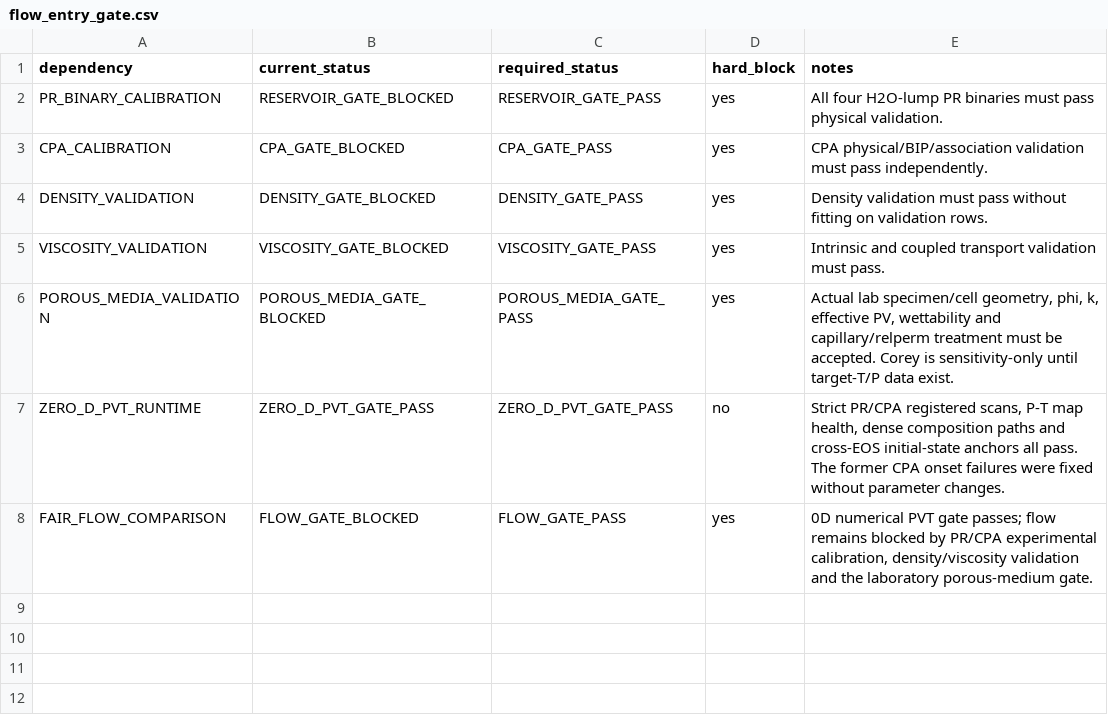
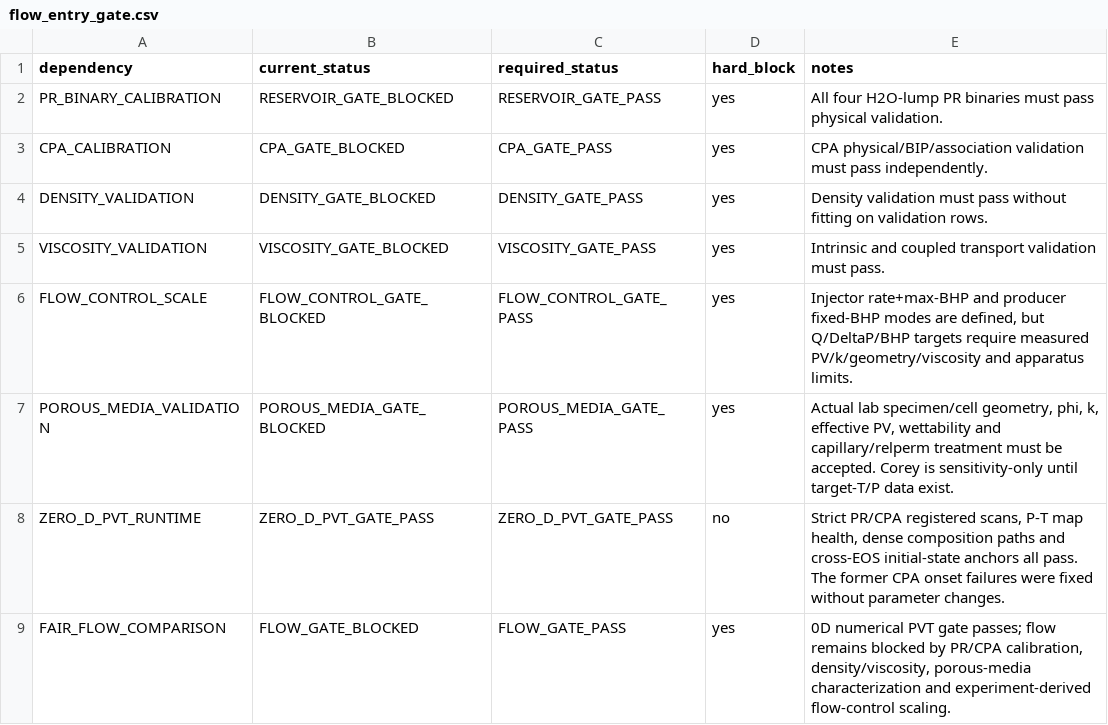
Before and after one commit to lihuihnu/nonenone, a CSV file: case/scw_kerogen_lumped_flow_study/pvt_acceptance/flow_entry_gate.csv, drawn as a sheet.

Commit message:
docs(scw-kerogen): add experiment-derived flow-control dependency

```diff
--- a/case/scw_kerogen_lumped_flow_study/pvt_acceptance/flow_entry_gate.csv
+++ b/case/scw_kerogen_lumped_flow_study/pvt_acceptance/flow_entry_gate.csv
@@ -5,4 +5,5 @@ DENSITY_VALIDATION,DENSITY_GATE_BLOCKED,DENSITY_GATE_PASS,yes,"Density validatio
 VISCOSITY_VALIDATION,VISCOSITY_GATE_BLOCKED,VISCOSITY_GATE_PASS,yes,"Intrinsic and coupled transport validation must pass."
+FLOW_CONTROL_SCALE,FLOW_CONTROL_GATE_BLOCKED,FLOW_CONTROL_GATE_PASS,yes,"Injector rate+max-BHP and producer fixed-BHP modes are defined, but Q/DeltaP/BHP targets require measured PV/k/geometry/viscosity and apparatus limits."
 POROUS_MEDIA_VALIDATION,POROUS_MEDIA_GATE_BLOCKED,POROUS_MEDIA_GATE_PASS,yes,"Actual lab specimen/cell geometry, phi, k, effective PV, wettability and capillary/relperm treatment must be accepted. Corey is sensitivity-only until target-T/P data exist."
 ZERO_D_PVT_RUNTIME,ZERO_D_PVT_GATE_PASS,ZERO_D_PVT_GATE_PASS,no,"Strict PR/CPA registered scans, P-T map health, dense composition paths and cross-EOS initial-state anchors all pass. The former CPA onset failures were fixed without parameter changes."
-FAIR_FLOW_COMPARISON,FLOW_GATE_BLOCKED,FLOW_GATE_PASS,yes,"0D numerical PVT gate passes; flow remains blocked by PR/CPA experimental calibration, density/viscosity validation and the laboratory porous-medium gate."
+FAIR_FLOW_COMPARISON,FLOW_GATE_BLOCKED,FLOW_GATE_PASS,yes,"0D numerical PVT gate passes; flow remains blocked by PR/CPA calibration, density/viscosity, porous-media characterization and experiment-derived flow-control scaling."
```
